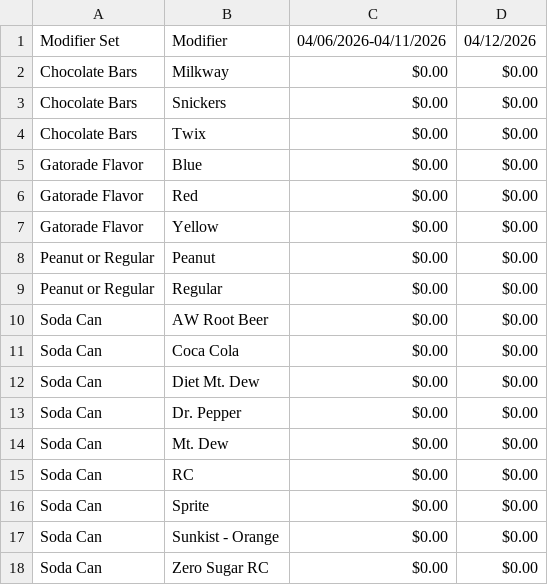
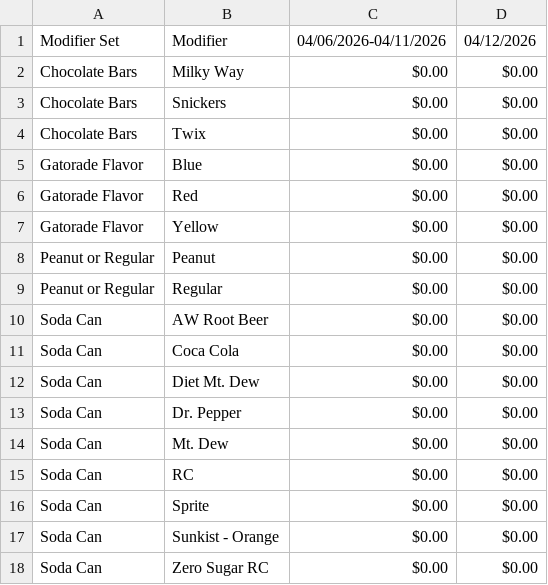
Before and after one commit to MorganW0314/Concession-Tracker, a CSV file: concession_data/modifier-sales-2026-04-06-2026-04-12.csv, drawn as a sheet.

```diff
--- a/concession_data/modifier-sales-2026-04-06-2026-04-12.csv
+++ b/concession_data/modifier-sales-2026-04-06-2026-04-12.csv
@@ -1,3 +1,3 @@
 Modifier Set,Modifier,04/06/2026-04/11/2026,04/12/2026
-Chocolate Bars,Milkway,$0.00,$0.00
+Chocolate Bars,Milky Way,$0.00,$0.00
 Chocolate Bars,Snickers,$0.00,$0.00
```
Also changed, not shown: 3 other files.
